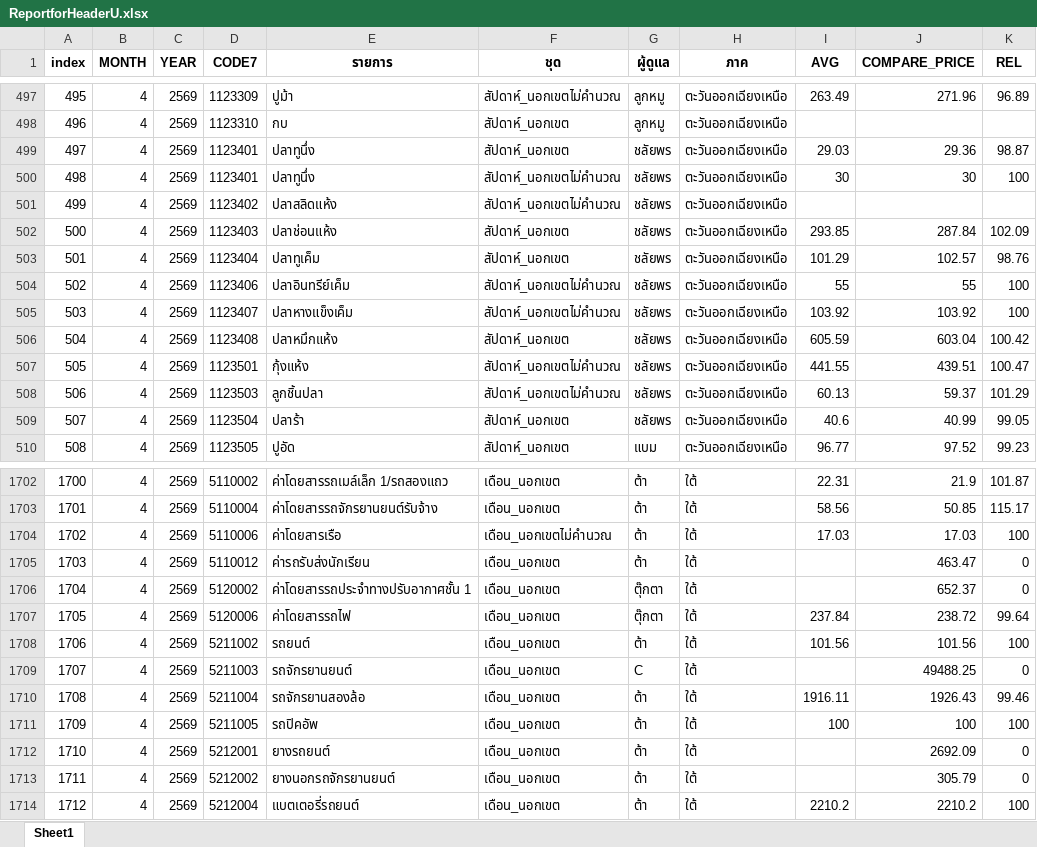
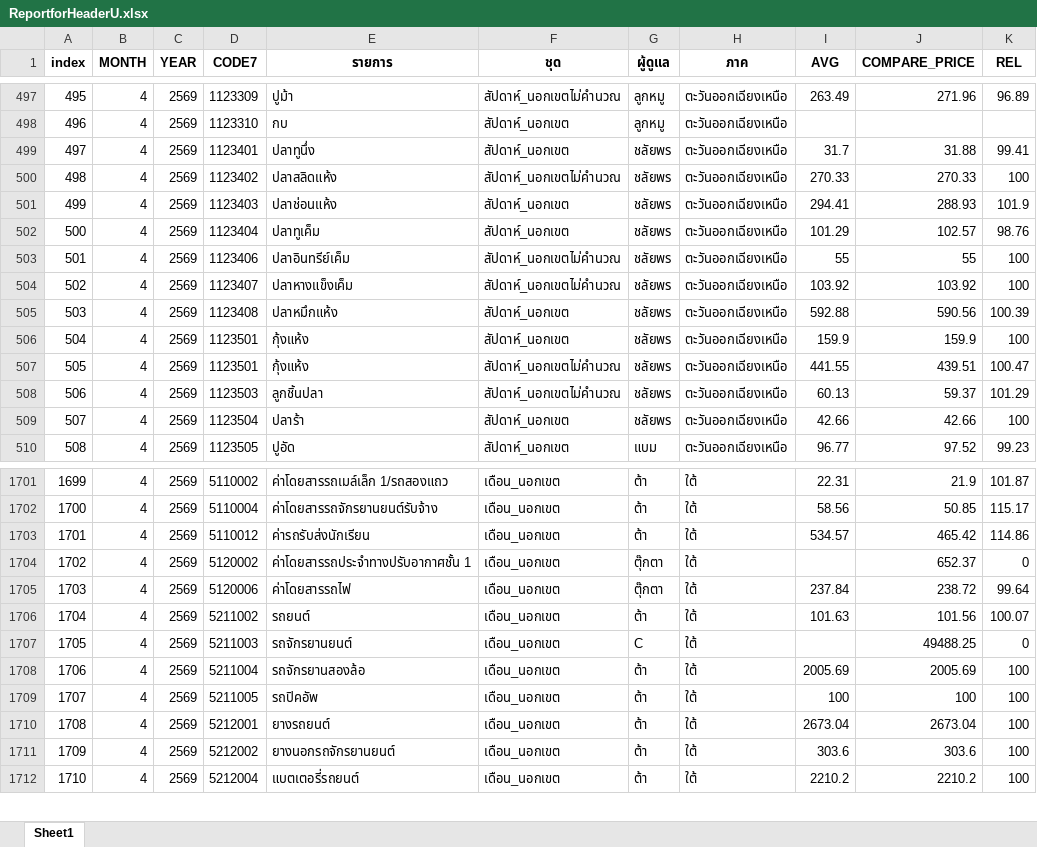
Before and after one commit to cpimocth/WorkWebAdmin, an Excel workbook: ReportforHeaderU/ReportforHeaderU.xlsx, sheet Sheet1, drawn as a sheet; only a part is shown, gaps mark what is left out; values as stored, in another font and other column widths than the file's, no borders; removed rows and columns are numbered as before the commit, all else as after; the diff covers the shown part only; the diff names each change by its address in the sheet, - before the commit and + after, or states it on an @@ line.

```diff
--- a/ReportforHeaderU/ReportforHeaderU.xlsx (sheet Sheet1)
+++ b/ReportforHeaderU/ReportforHeaderU.xlsx (sheet Sheet1)
-I499 (AVG): 29.03
+I499 (AVG): 31.7
-J499 (COMPARE_PRICE): 29.36
+J499 (COMPARE_PRICE): 31.88
-K499 (REL): 98.87
+K499 (REL): 99.41
-row 500: 498 | 4 | 2569 | 1123401 | ปลาทูนึ่ง | สัปดาห์_นอกเขตไม่คำนวณ | ชลัยพร | ตะวันออกเฉียงเหนือ | 30 | 30 | 100
@@ column A (index) renumbered from row 500 down @@
-I500 (AVG): (empty)
+I500 (AVG): 270.33
-J500 (COMPARE_PRICE): (empty)
+J500 (COMPARE_PRICE): 270.33
-K500 (REL): (empty)
+K500 (REL): 100
-I501 (AVG): 293.85
+I501 (AVG): 294.41
-J501 (COMPARE_PRICE): 287.84
+J501 (COMPARE_PRICE): 288.93
-K501 (REL): 102.09
+K501 (REL): 101.9
-I505 (AVG): 605.59
+I505 (AVG): 592.88
-J505 (COMPARE_PRICE): 603.04
+J505 (COMPARE_PRICE): 590.56
-K505 (REL): 100.42
+K505 (REL): 100.39
+row 506: 504 | 4 | 2569 | 1123501 | กุ้งแห้ง | สัปดาห์_นอกเขต | ชลัยพร | ตะวันออกเฉียงเหนือ | 159.9 | 159.9 | 100
-I509 (AVG): 40.6
+I509 (AVG): 42.66
-J509 (COMPARE_PRICE): 40.99
+J509 (COMPARE_PRICE): 42.66
-K509 (REL): 99.05
+K509 (REL): 100
-row 1704: 1702 | 4 | 2569 | 5110006 | ค่าโดยสารเรือ | เดือน_นอกเขตไม่คำนวณ | ต้า | ใต้ | 17.03 | 17.03 | 100
-I1703 (AVG): (empty)
+I1703 (AVG): 534.57
-J1703 (COMPARE_PRICE): 463.47
+J1703 (COMPARE_PRICE): 465.42
-K1703 (REL): 0
+K1703 (REL): 114.86
-I1706 (AVG): 101.56
+I1706 (AVG): 101.63
-K1706 (REL): 100
+K1706 (REL): 100.07
-I1708 (AVG): 1916.11
+I1708 (AVG): 2005.69
-J1708 (COMPARE_PRICE): 1926.43
+J1708 (COMPARE_PRICE): 2005.69
-K1708 (REL): 99.46
+K1708 (REL): 100
-I1710 (AVG): (empty)
+I1710 (AVG): 2673.04
-J1710 (COMPARE_PRICE): 2692.09
+J1710 (COMPARE_PRICE): 2673.04
-K1710:K1711 (REL): 0
+K1710:K1711 (REL): 100
-I1711 (AVG): (empty)
+I1711 (AVG): 303.6
-J1711 (COMPARE_PRICE): 305.79
+J1711 (COMPARE_PRICE): 303.6
```
Also changed, not shown: 1 removed row and 392 edited cells elsewhere in this sheet.
